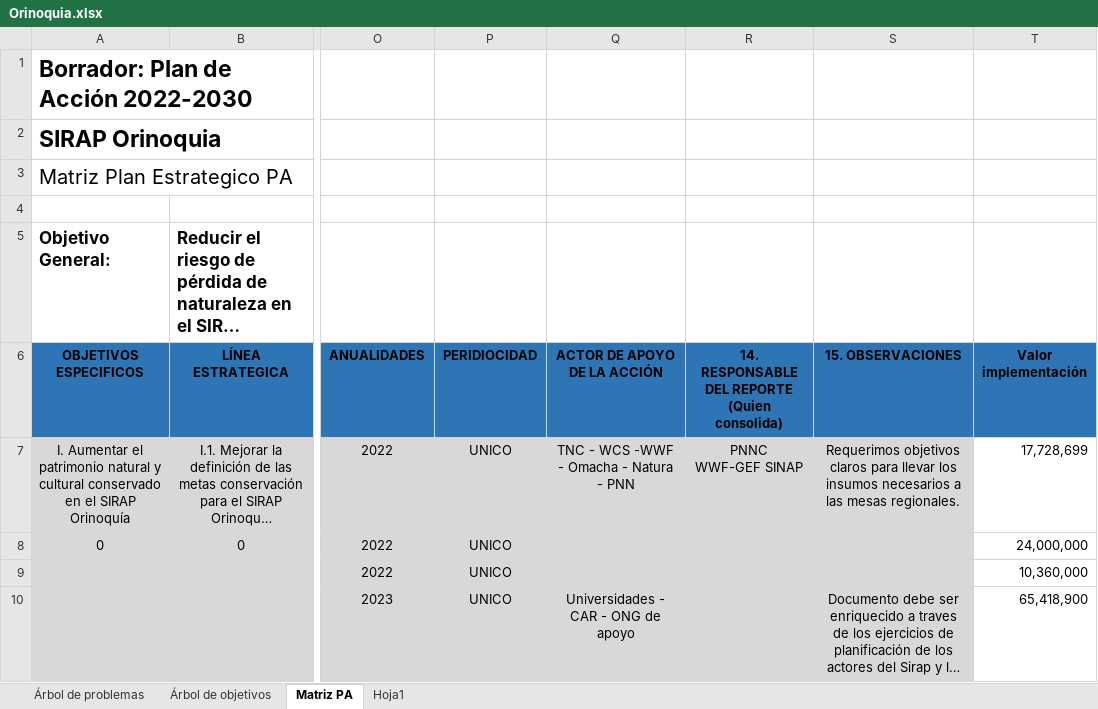
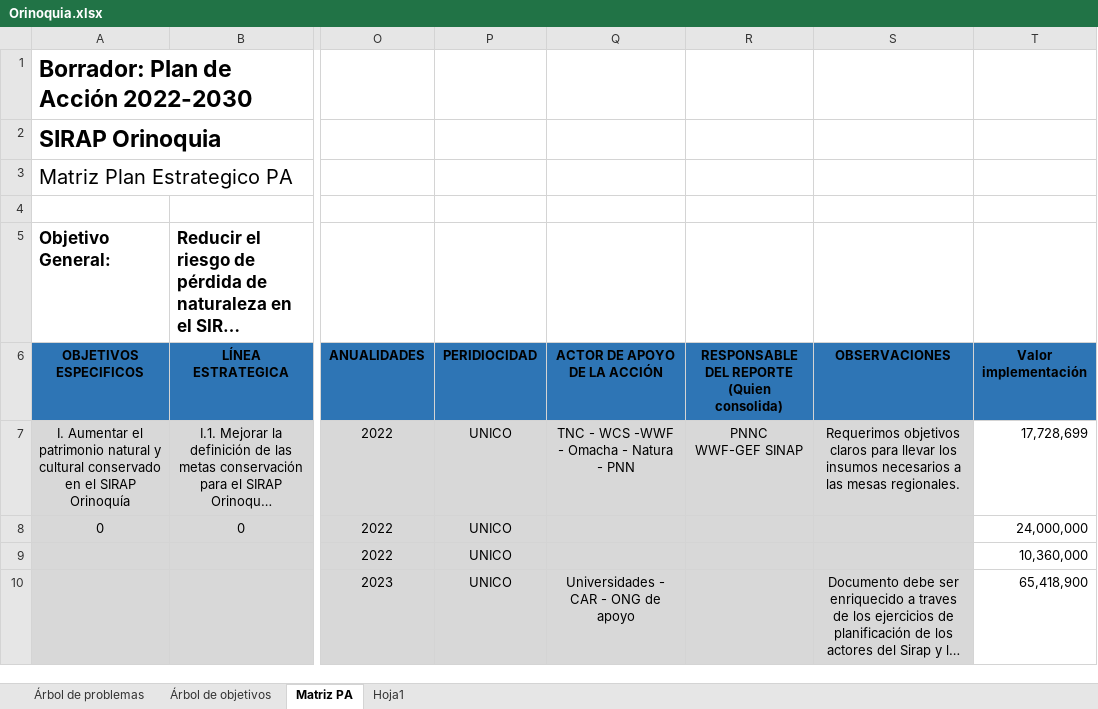
Before and after one commit to CIAT-DAPA/pnn_monitoring_etl, an Excel workbook: import/Orinoquia.xlsx, sheet Matriz PA, drawn as a sheet; only a part is shown, gaps mark what is left out; long unchanged cells end in …; values as stored, in another font and other column widths than the file's, no borders; the diff names each change by its address in the sheet, - before the commit and + after, or states it on an @@ line.

```diff
--- a/import/Orinoquia.xlsx (sheet Matriz PA)
+++ b/import/Orinoquia.xlsx (sheet Matriz PA)
-R6: 14. RESPONSABLE DEL REPORTE (Quien consolida)
+R6: RESPONSABLE DEL REPORTE (Quien consolida)
-S6: 15. OBSERVACIONES
+S6: OBSERVACIONES
```
Also changed, not shown: charts or pictures, 10 other files.
